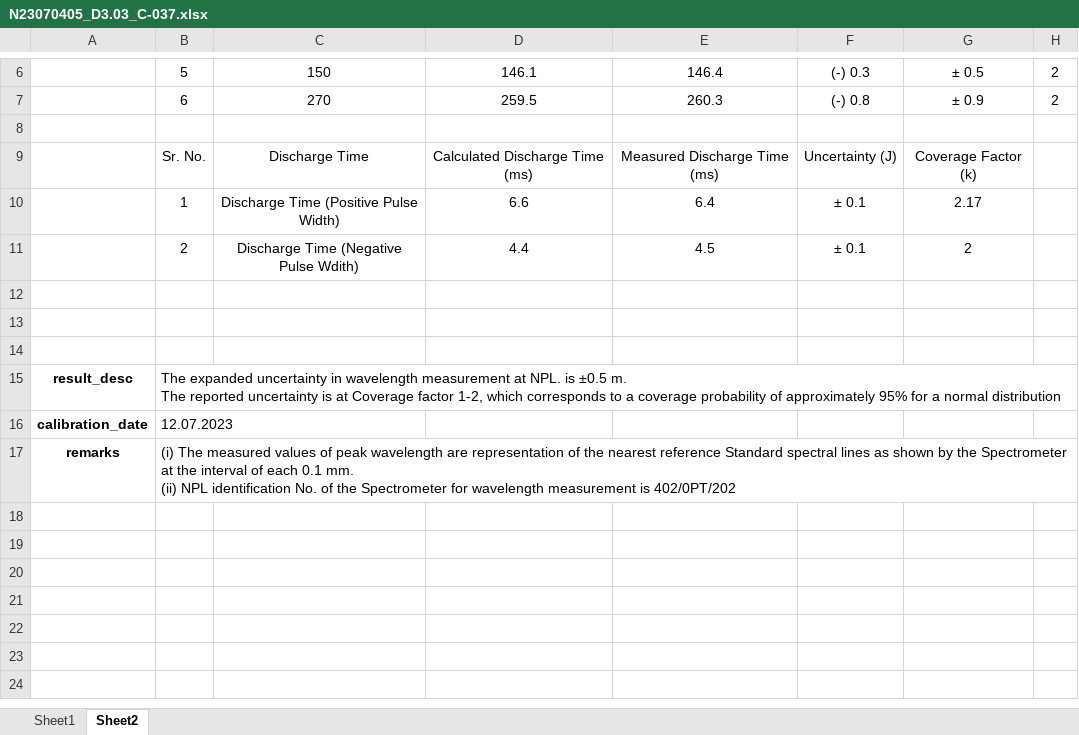
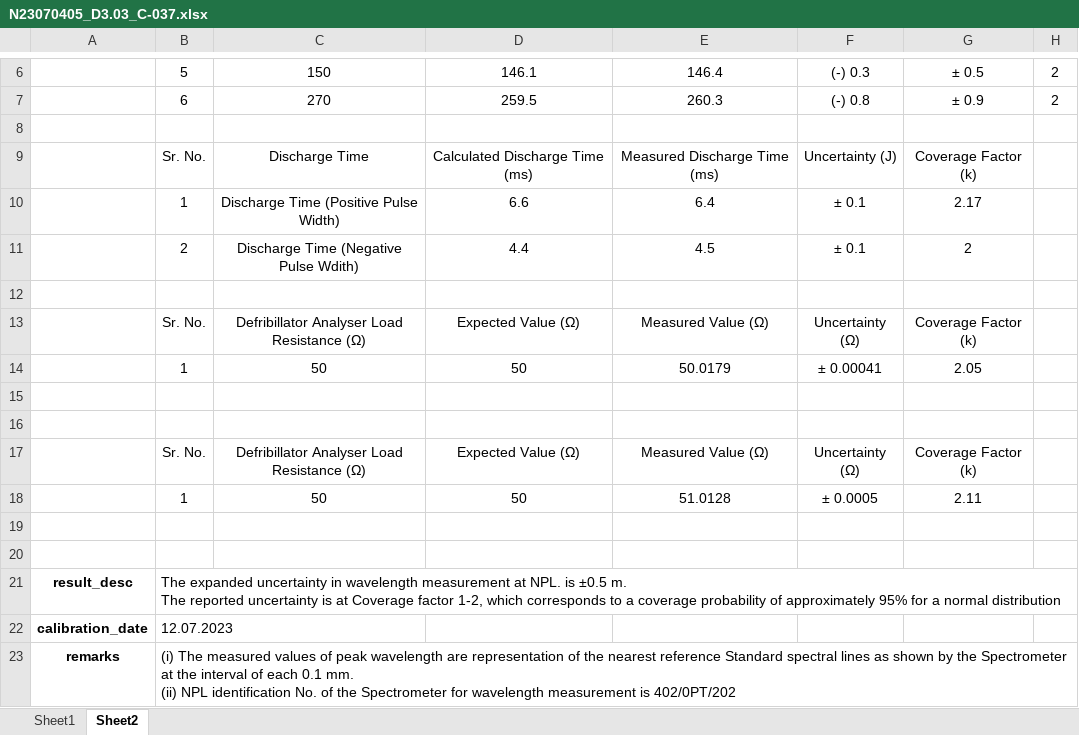
Before and after one commit to hridyansh-gautam/NPL, an Excel workbook: Excel to PDF/excel_files/N23070405_D3.03_C-037.xlsx, sheet Sheet2, drawn as a sheet; only a part is shown, gaps mark what is left out; values as stored, in another font and other column widths than the file's, no borders; the diff names each change by its address in the sheet, - before the commit and + after, or states it on an @@ line.

```diff
--- a/Excel to PDF/excel_files/N23070405_D3.03_C-037.xlsx (sheet Sheet2)
+++ b/Excel to PDF/excel_files/N23070405_D3.03_C-037.xlsx (sheet Sheet2)
+row 13:  | Sr. No. | Defribillator Analyser Load Resistance (Ω) | Expected Value (Ω) | Measured Value (Ω) | Uncertainty (Ω) | Coverage Factor (k)
+row 14:  | 1 | 50 | 50 | 50.0179 | ± 0.00041 | 2.05
+row 15: (empty)
+row 16: (empty)
+row 17:  | Sr. No. | Defribillator Analyser Load Resistance (Ω) | Expected Value (Ω) | Measured Value (Ω) | Uncertainty (Ω) | Coverage Factor (k)
+row 18:  | 1 | 50 | 50 | 51.0128 | ± 0.0005 | 2.11
```
Also changed, not shown: 11 other files.
